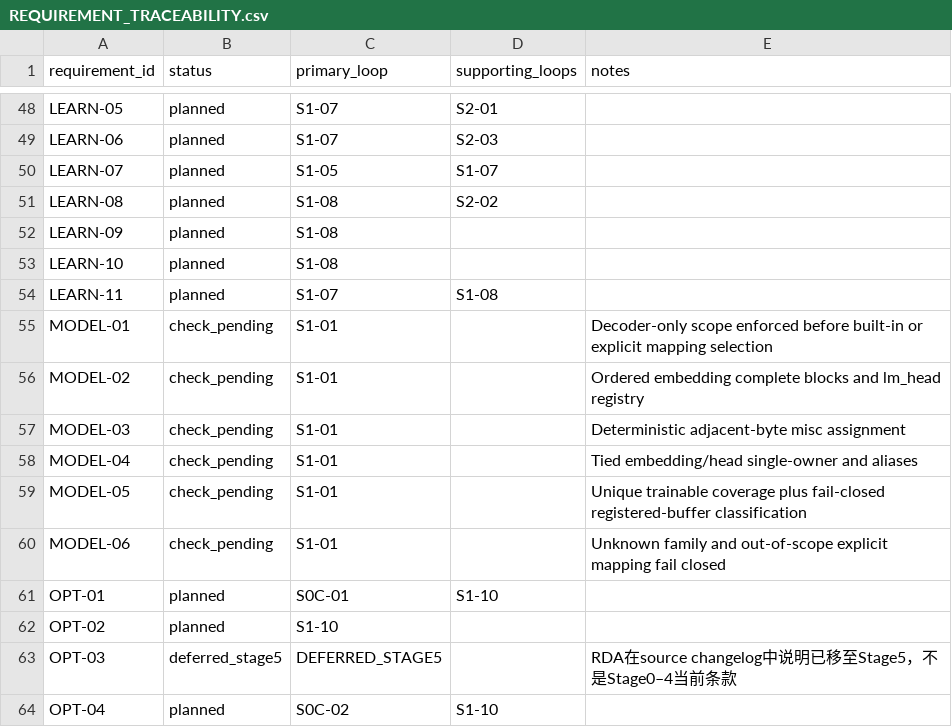
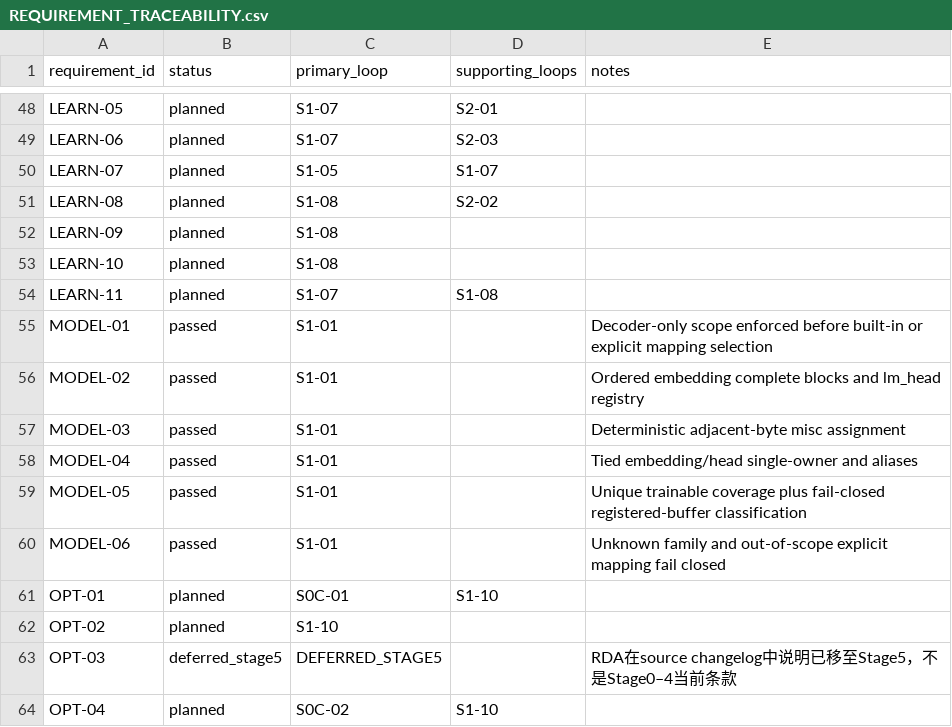
Before and after one commit to UnbearableFate/fsbdd, a CSV file: plans/FS_DILOCO_CODEX_EXECUTION_PLAN/plans/REQUIREMENT_TRACEABILITY.csv, drawn as a sheet; only a part is shown, gaps mark what is left out.

Commit message:
docs(stage1): close S1-01 after checker pass

```diff
--- a/plans/FS_DILOCO_CODEX_EXECUTION_PLAN/plans/REQUIREMENT_TRACEABILITY.csv
+++ b/plans/FS_DILOCO_CODEX_EXECUTION_PLAN/plans/REQUIREMENT_TRACEABILITY.csv
@@ -54,8 +54,8 @@ LEARN-10,planned,S1-08,,
 LEARN-11,planned,S1-07,S1-08,
-MODEL-01,check_pending,S1-01,,Decoder-only scope enforced before built-in or explicit mapping selection
-MODEL-02,check_pending,S1-01,,Ordered embedding complete blocks and lm_head registry
-MODEL-03,check_pending,S1-01,,Deterministic adjacent-byte misc assignment
-MODEL-04,check_pending,S1-01,,Tied embedding/head single-owner and aliases
-MODEL-05,check_pending,S1-01,,Unique trainable coverage plus fail-closed registered-buffer classification
-MODEL-06,check_pending,S1-01,,Unknown family and out-of-scope explicit mapping fail closed
+MODEL-01,passed,S1-01,,Decoder-only scope enforced before built-in or explicit mapping selection
+MODEL-02,passed,S1-01,,Ordered embedding complete blocks and lm_head registry
+MODEL-03,passed,S1-01,,Deterministic adjacent-byte misc assignment
+MODEL-04,passed,S1-01,,Tied embedding/head single-owner and aliases
+MODEL-05,passed,S1-01,,Unique trainable coverage plus fail-closed registered-buffer classification
+MODEL-06,passed,S1-01,,Unknown family and out-of-scope explicit mapping fail closed
 OPT-01,planned,S0C-01,S1-10,
```
Also changed, not shown: 4 other files.
